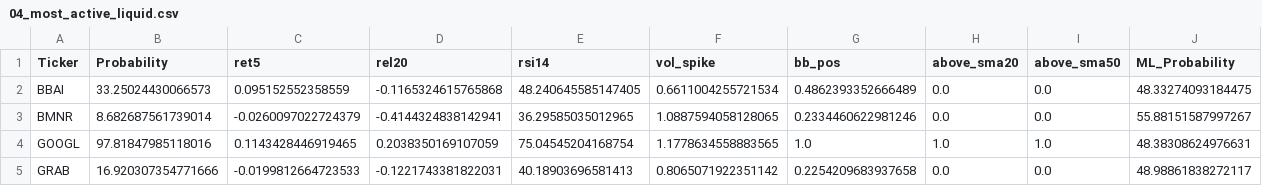
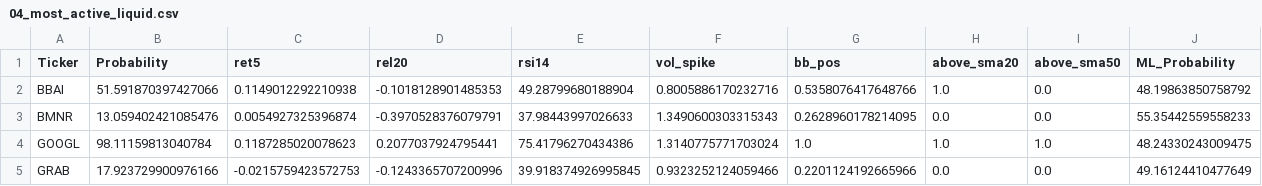
Before and after one commit to mox0716/Swing_Auto_Hybrid, a CSV file: out/archive/04_most_active_liquid.csv, drawn as a sheet; only a part is shown; the diff covers the shown part only.

```diff
--- a/out/archive/04_most_active_liquid.csv
+++ b/out/archive/04_most_active_liquid.csv
@@ -1,5 +1,5 @@
 Ticker,Probability,ret5,rel20,rsi14,vol_spike,bb_pos,above_sma20,above_sma50,ML_Probability
-BBAI,33.25024430066573,0.095152552358559,-0.1165324615765868,48.240645585147405,0.6611004255721534,0.4862393352666489,0.0,0.0,48.33274093184475
-BMNR,8.682687561739014,-0.0260097022724379,-0.4144324838142941,36.29585035012965,1.0887594058128065,0.2334460622981246,0.0,0.0,55.88151587997267
-GOOGL,97.81847985118016,0.1143428446919465,0.2038350169107059,75.04545204168754,1.1778634558883565,1.0,1.0,1.0,48.38308624976631
-GRAB,16.920307354771666,-0.0199812664723533,-0.1221743381822031,40.18903696581413,0.8065071922351142,0.2254209683937658,0.0,0.0,48.98861838272117
+BBAI,51.591870397427066,0.1149012292210938,-0.1018128901485353,49.28799680188904,0.8005886170232716,0.5358076417648766,1.0,0.0,48.19863850758792
+BMNR,13.059402421085476,0.0054927325396874,-0.3970528376079791,37.98443997026633,1.3490600303315343,0.2628960178214095,0.0,0.0,55.35442559558233
+GOOGL,98.11159813040784,0.1187285020078623,0.2077037924795441,75.41796270434386,1.3140775771703024,1.0,1.0,1.0,48.24330243009475
+GRAB,17.923729900976166,-0.0215759423572753,-0.1243365707200996,39.918374926995845,0.9323252124059466,0.2201124192665966,0.0,0.0,49.16124410477649
```
Also changed, not shown: 112 edited cells elsewhere in this file, out/archive/06_new_lows_liquid.csv, out/archive/09_oversold.csv.
